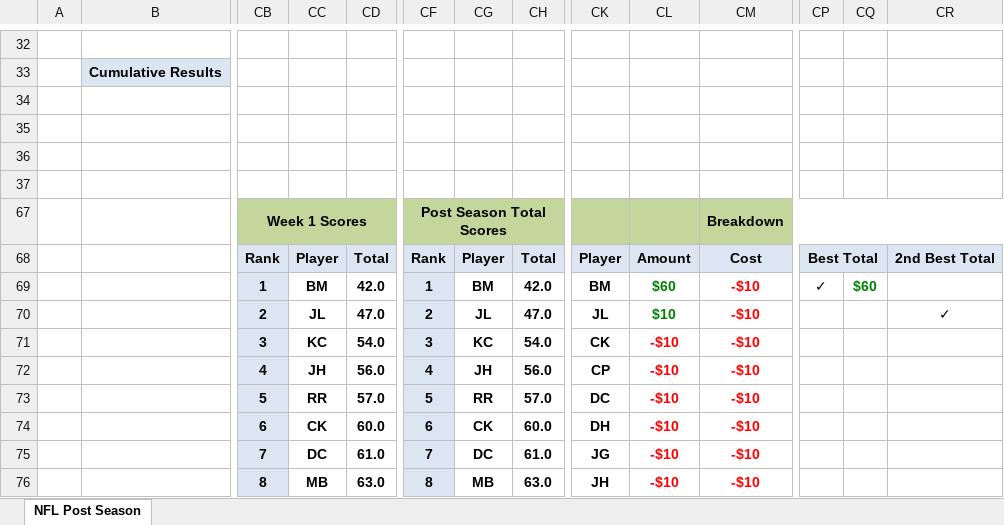
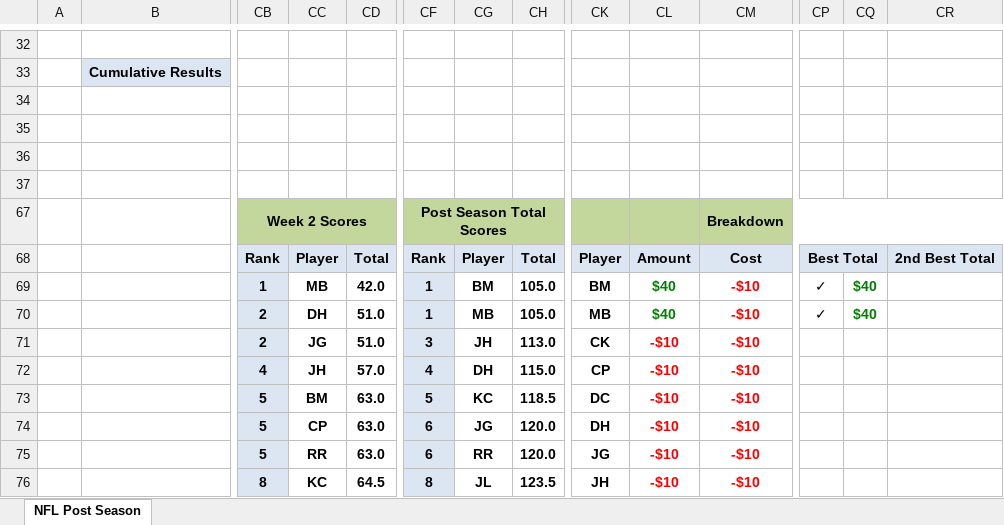
Before and after one commit to jlwebpages/fp, an Excel workbook: post_season_final.xlsm, sheet NFL Post Season, drawn as a sheet; only a part is shown, gaps mark what is left out; values as stored, in another font and other column widths than the file's, no borders; conditional formats not drawn; removed rows and columns are numbered as before the commit, all else as after; rows hold the shown columns only; the diff covers the shown part only; the diff names each change by its address in the sheet, - before the commit and + after, or states it on an @@ line.

```diff
--- a/post_season_final.xlsm (sheet NFL Post Season)
+++ b/post_season_final.xlsm (sheet NFL Post Season)
-row 34: (empty)
-row 35: (empty)
+row 34: (empty)
+row 35: (empty)
-CB67: Week 1 Scores
+CB67: Week 2 Scores
-CC69: BM
+CC69: MB
-CH69: 42.0
+CH69: 105.0
-CL69: $60
+CL69: $40
-CQ69: $60
+CQ69: $40
-row 70:  |  | 2 | JL | 47.0 | 2 | JL | 47.0 | JL | $10 | -$10 |  |  | ✓
-row 71:  |  | 3 | KC | 54.0 | 3 | KC | 54.0 | CK | -$10 | -$10
+row 70:  |  | 2 | DH | 51.0 | 1 | MB | 105.0 | MB | $40 | -$10 | ✓ | $40
+row 71:  |  | 2 | JG | 51.0 | 3 | JH | 113.0 | CK | -$10 | -$10
-CD72: 56.0
+CD72: 57.0
-CG72: JH
+CG72: DH
-CH72: 56.0
+CH72: 115.0
-CC73: RR
+CC73: BM
-CD73: 57.0
+CD73: 63.0
-CG73: RR
+CG73: KC
-CH73: 57.0
+CH73: 118.5
-CB74: 6
+CB74: 5
-CC74: CK
+CC74: CP
-CD74: 60.0
+CD74: 63.0
-CG74: CK
+CG74: JG
-CH74: 60.0
+CH74: 120.0
-row 75:  |  | 7 | DC | 61.0 | 7 | DC | 61.0 | JG | -$10 | -$10
+row 75:  |  | 5 | RR | 63.0 | 6 | RR | 120.0 | JG | -$10 | -$10
-CC76: MB
+CC76: KC
-CD76: 63.0
+CD76: 64.5
-CG76: MB
+CG76: JL
-CH76: 63.0
+CH76: 123.5
```
Also changed, not shown: 9 added rows, 9 removed rows, 22 edited cells and cell formats elsewhere in this sheet, formulas that keep their value, hidden cells, post_season_inputs.xlsx, 4 other files.
